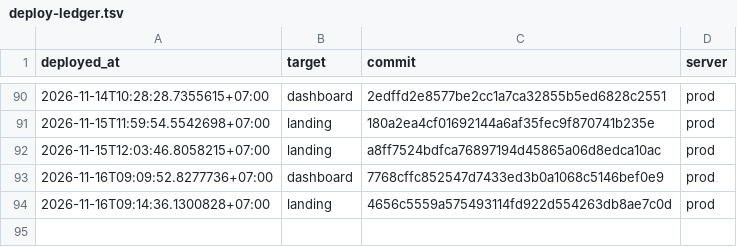
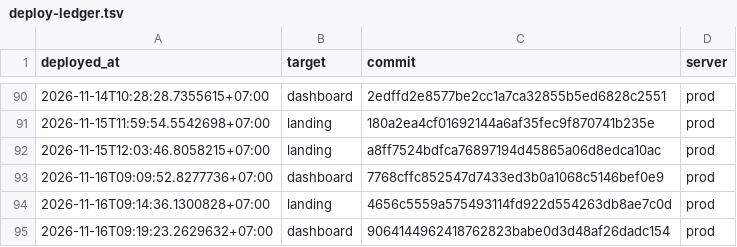
Before and after one commit to nguyenduc216/todoX-Dashboard-SaaS, a TSV file: deploy/deploy-ledger.tsv, drawn as a sheet; only a part is shown, gaps mark what is left out.

```diff
--- a/deploy/deploy-ledger.tsv
+++ b/deploy/deploy-ledger.tsv
@@ -94 +94,2 @@ deployed_at	target	commit	server
 2026-11-16T09:14:36.1300828+07:00	landing	4656c5559a575493114fd922d554263db8ae7c0d	prod
+2026-11-16T09:19:23.2629632+07:00	dashboard	9064144962418762823babe0d3d48af26dadc154	prod
```
Also changed, not shown: tools/prod-sql/applied-ledger.tsv.
